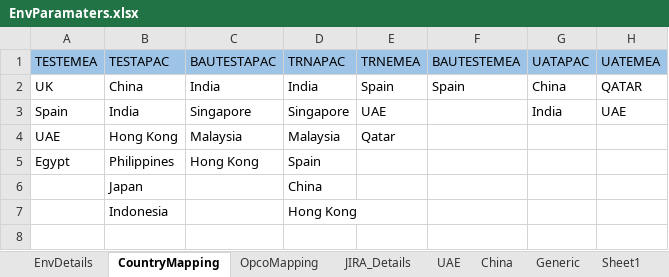
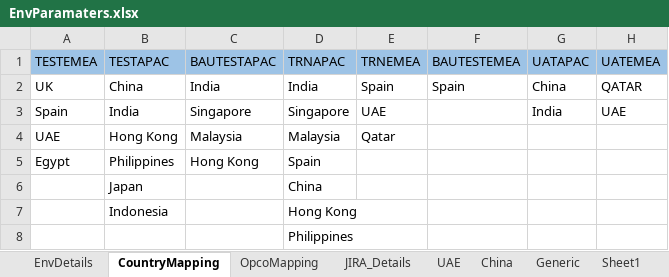
Before and after one commit to Thiyagarajan2022/GlobalTestSuiteAutomation1, an Excel workbook: WppRegpack/TestResource/EnvParamaters.xlsx, sheet CountryMapping, drawn as a sheet; values as stored, in another font and other column widths than the file's, no borders; the diff names each change by its address in the sheet, - before the commit and + after, or states it on an @@ line.

```diff
--- a/WppRegpack/TestResource/EnvParamaters.xlsx (sheet CountryMapping)
+++ b/WppRegpack/TestResource/EnvParamaters.xlsx (sheet CountryMapping)
+row 8:  |  |  | Philippines
```
Also changed, not shown: sheet JIRA_Details, sheet Generic, sheet EnvDetails, sheet OpcoMapping.
